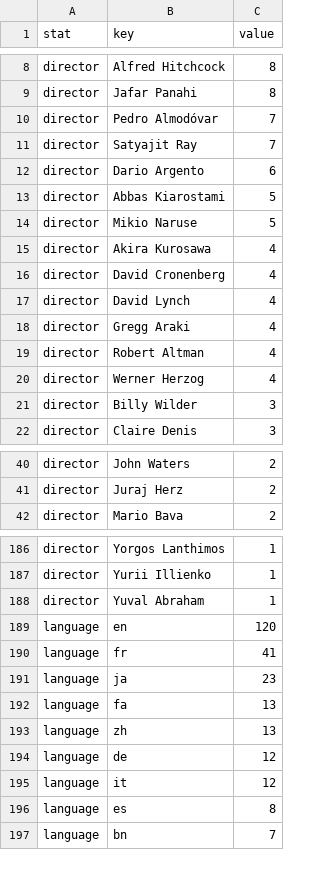
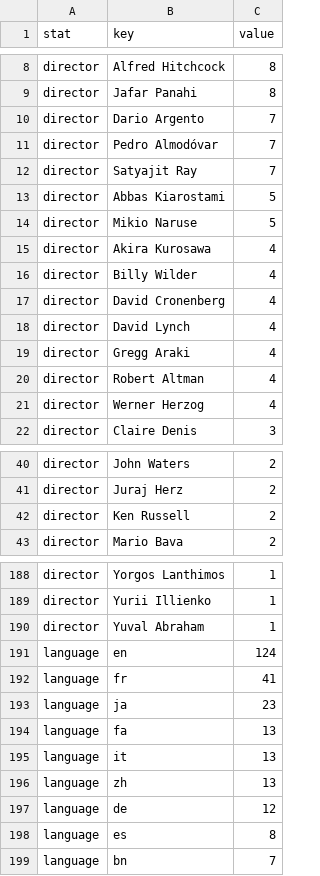
Before and after one commit to shreshthkhilani/s4s-filmstruck, a CSV file: data/stats.csv, drawn as a sheet; only a part is shown, gaps mark what is left out; the diff covers the shown part only.

```diff
--- a/data/stats.csv
+++ b/data/stats.csv
@@ -9,5 +9,5 @@ director,Alfred Hitchcock,8
 director,Jafar Panahi,8
+director,Dario Argento,7
 director,Pedro Almodóvar,7
 director,Satyajit Ray,7
-director,Dario Argento,6
 director,Abbas Kiarostami,5
@@ -15,2 +15,3 @@ director,Mikio Naruse,5
 director,Akira Kurosawa,4
+director,Billy Wilder,4
 director,David Cronenberg,4
@@ -20,3 +21,2 @@ director,Robert Altman,4
 director,Werner Herzog,4
-director,Billy Wilder,3
 director,Claire Denis,3
@@ -41,2 +41,3 @@ director,John Waters,2
 director,Juraj Herz,2
+director,Ken Russell,2
 director,Mario Bava,2
@@ -188,3 +190,3 @@ director,Yurii Illienko,1
 director,Yuval Abraham,1
-language,en,120
+language,en,124
 language,fr,41
@@ -192,5 +194,5 @@ language,ja,23
 language,fa,13
+language,it,13
 language,zh,13
 language,de,12
-language,it,12
 language,es,8
```
Also changed, not shown: 4 added rows, 2 removed rows and 8 edited cells elsewhere in this file, data/films.csv, data/log.csv.
